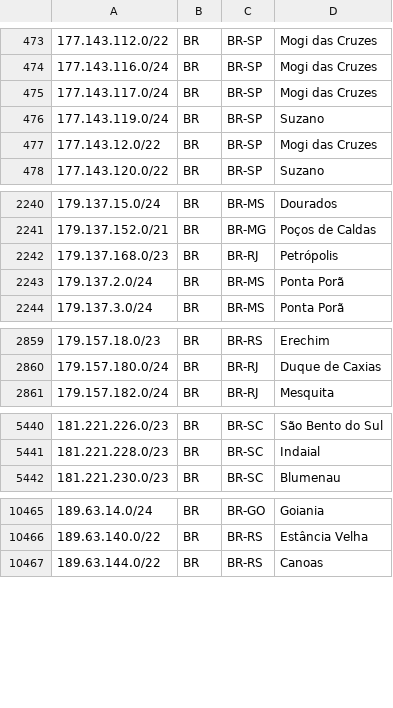
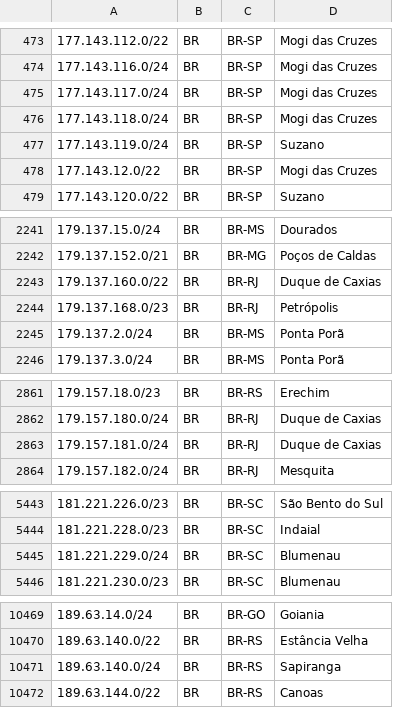
Before and after one commit to rtanajura/geofeed, a CSV file: geofeed.csv, drawn as a sheet; only a part is shown, gaps mark what is left out; the diff covers the shown part only; the diff names each change by its address in the sheet, - before the commit and + after, or states it on an @@ line.

Commit message:
Update IPv4 and IPv6 Addresses 20241227

```diff
--- a/geofeed.csv
+++ b/geofeed.csv
+row 476: 177.143.118.0/24 | BR | BR-SP | Mogi das Cruzes
+row 2243: 179.137.160.0/22 | BR | BR-RJ | Duque de Caxias
+row 2863: 179.157.181.0/24 | BR | BR-RJ | Duque de Caxias
+row 5445: 181.221.229.0/24 | BR | BR-SC | Blumenau
+row 10471: 189.63.140.0/24 | BR | BR-RS | Sapiranga
```
Also changed, not shown: 3 added rows and 1 edited cell elsewhere in this file.
